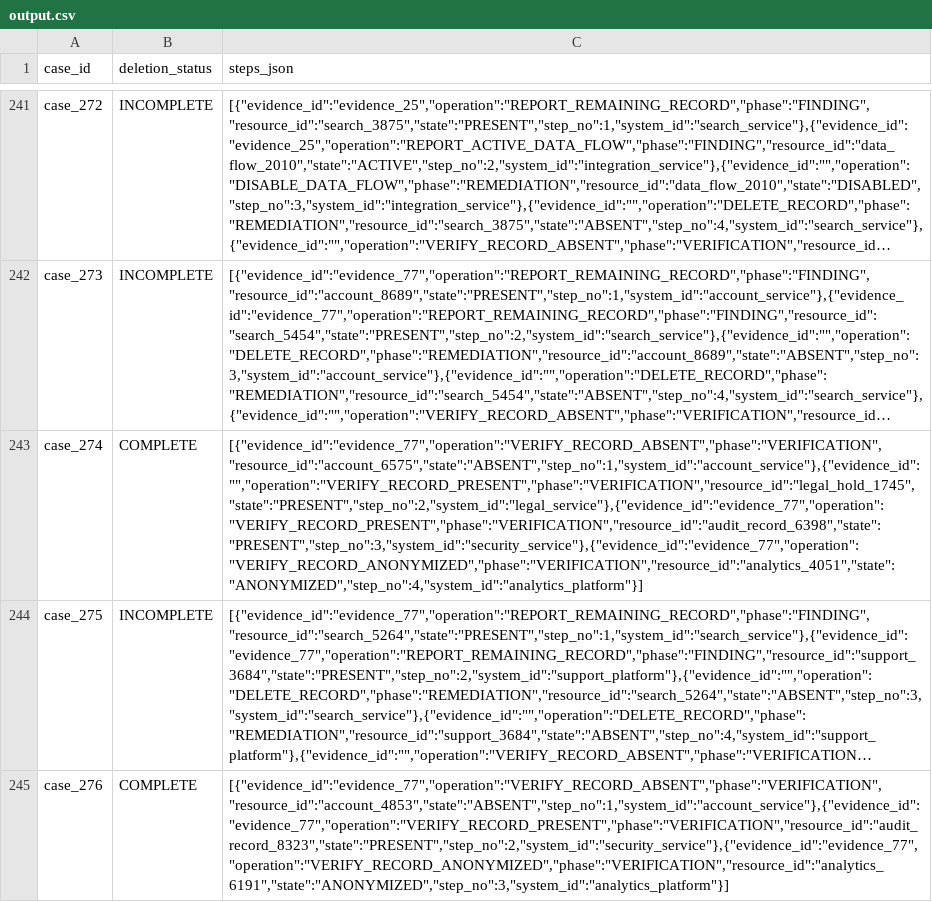
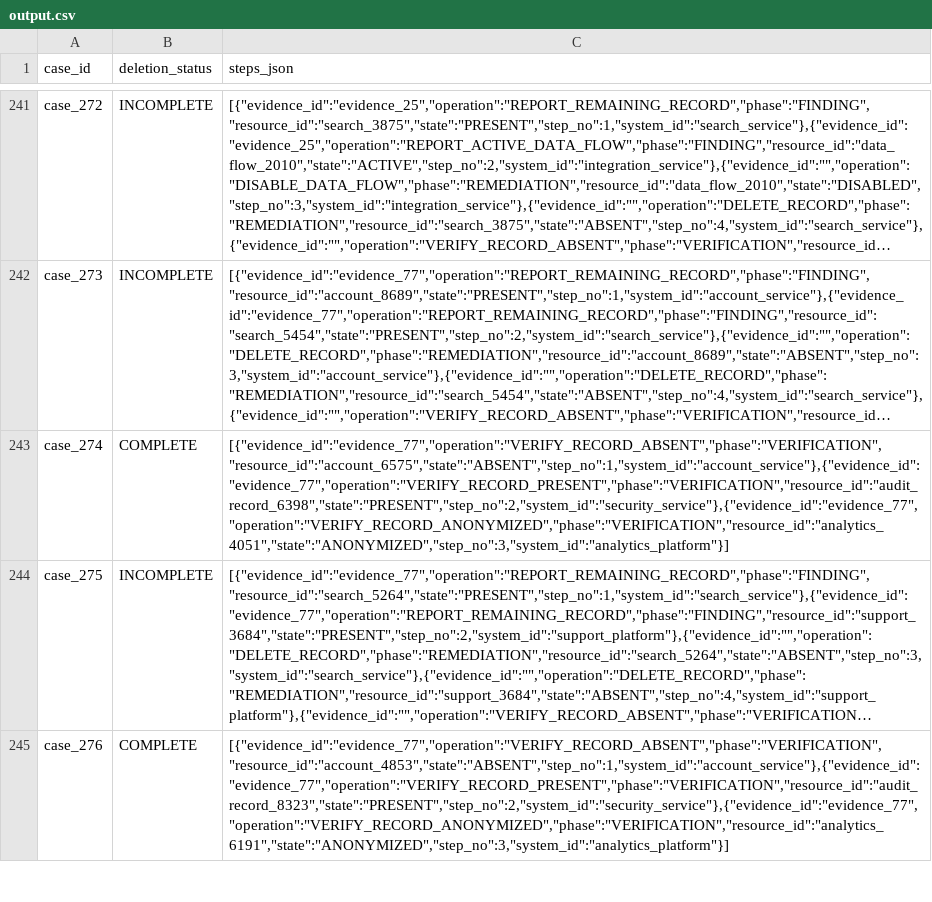
Before and after one commit to archiik04/ghost-data-audit, a CSV file: output.csv, drawn as a sheet; only a part is shown, gaps mark what is left out; long unchanged cells end in …; the diff covers the shown part only; the diff names each change by its address in the sheet, - before the commit and + after, or states it on an @@ line.

Commit message:
Review pass: read screen state, refute contradicted catalog links, update reports

```diff
--- a/output.csv
+++ b/output.csv
-C243 (steps_json): [{"evidence_id":"evidence_77","operation":"VERIFY_RECORD_ABSENT","phase":"VERIFICATION","resource_id":"account_6575","state":"ABSENT","step_no":1,"system_id":"account_service"},{"evidence_id":"","operation":"VERIFY_RECORD_PRESENT","phase":"VERIFICATION","resource_id":"legal_hold_1745","state":"PRESENT","step_no":2,"system_id":"legal_service"},{"evidence_id":"evidence_77","operation":"VERIFY_RECORD_PRESENT","phase":"VERIFICATION","resource_id":"audit_record_6398","state":"PRESENT","step_no":3,"system_id":"security_service"},{"evidence_id":"evidence_77","operation":"VERIFY_RECORD_ANONYMIZED","phase":"VERIFICATION","resource_id":"analytics_4051","state":"ANONYMIZED","step_no":4,"system_id":"analytics_platform"}]
+C243 (steps_json): [{"evidence_id":"evidence_77","operation":"VERIFY_RECORD_ABSENT","phase":"VERIFICATION","resource_id":"account_6575","state":"ABSENT","step_no":1,"system_id":"account_service"},{"evidence_id":"evidence_77","operation":"VERIFY_RECORD_PRESENT","phase":"VERIFICATION","resource_id":"audit_record_6398","state":"PRESENT","step_no":2,"system_id":"security_service"},{"evidence_id":"evidence_77","operation":"VERIFY_RECORD_ANONYMIZED","phase":"VERIFICATION","resource_id":"analytics_4051","state":"ANONYMIZED","step_no":3,"system_id":"analytics_platform"}]
```
Also changed, not shown: 9 edited cells elsewhere in this file, 10 other files.
